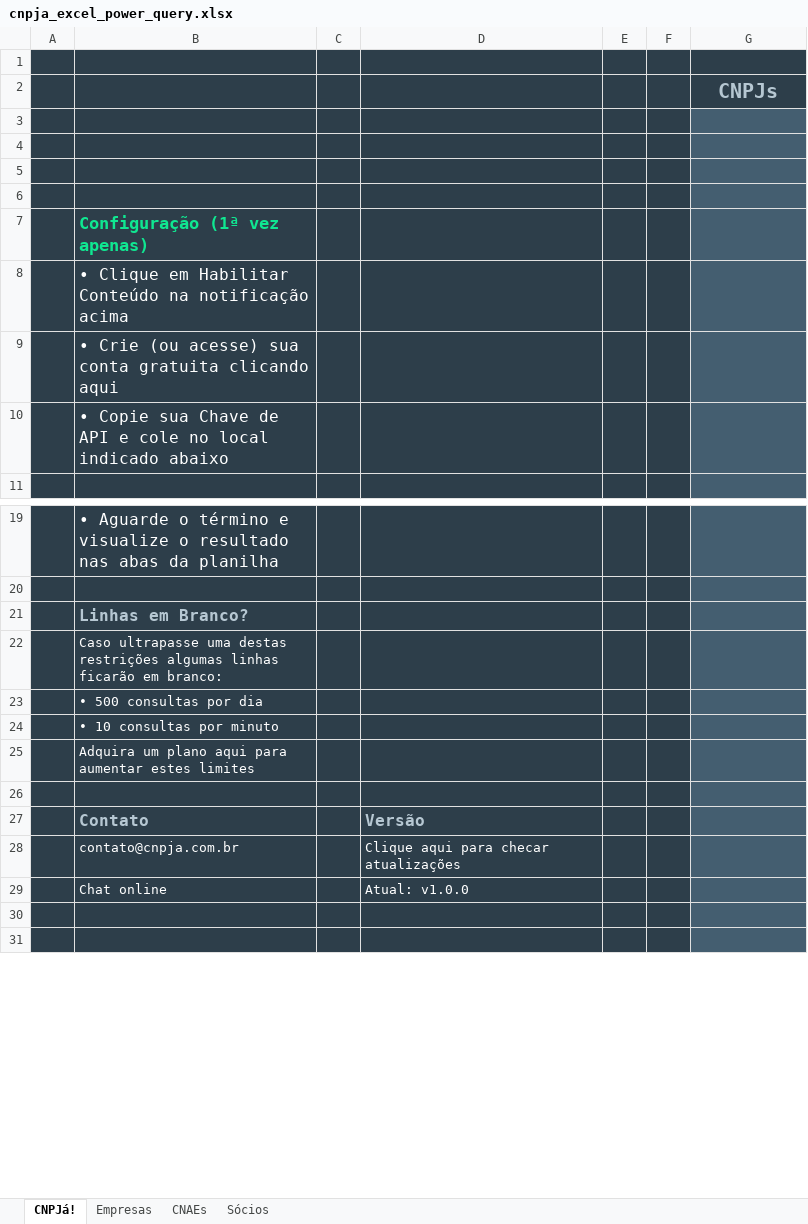
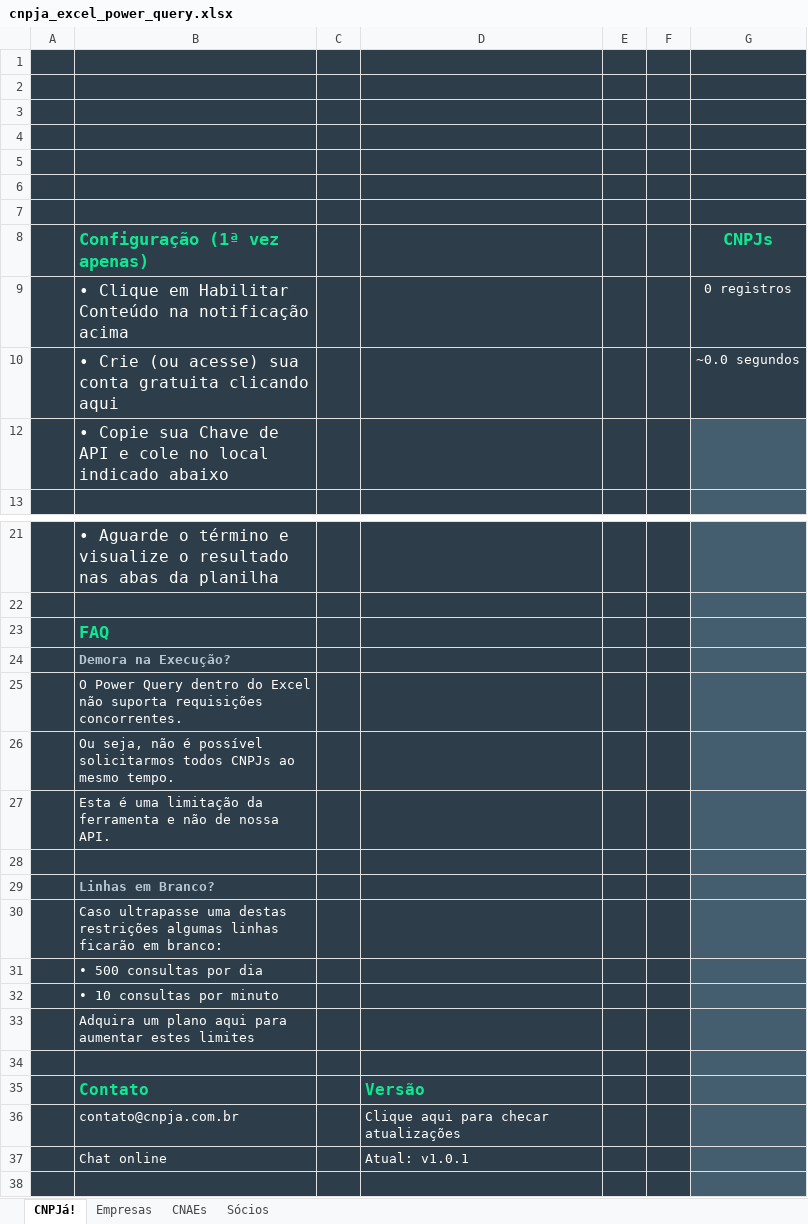
Before and after one commit to cnpja/example-nodejs, an Excel workbook: excel/cnpja_excel_power_query.xlsx, sheet CNPJá!, drawn as a sheet; only a part is shown, gaps mark what is left out; the shorter side is filled out with more unchanged rows; values as stored, in another font and other column widths than the file's, no borders; charts and pictures and table styles not drawn; removed rows and columns are numbered as before the commit, all else as after; the diff names each change by its address in the sheet, - before the commit and + after, or states it on an @@ line.

Commit message:
Corrigido Excel Power Query duplicando consultas

```diff
--- a/excel/cnpja_excel_power_query.xlsx (sheet CNPJá!)
+++ b/excel/cnpja_excel_power_query.xlsx (sheet CNPJá!)
@@ row 2 hidden:  |  |  |  |  |  | CNPJs @@
-G2:G7 fill: #445E70
+G2:G7 fill: #2D3E4A
-B6: Configuração (1ª vez apenas)
+B6: (empty)
-B7: • Clique em Habilitar Conteúdo na notificação acima
+B7: (empty)
-row 9:  | • Crie (ou acesse) sua conta gratuita clicando aqui
+row 8:  | Configuração (1ª vez apenas) |  |  |  |  | CNPJs
+row 9:  | • Clique em Habilitar Conteúdo na notificação acima |  |  |  |  | 0 registros
+row 10:  | • Crie (ou acesse) sua conta gratuita clicando aqui |  |  |  |  | ~0.0 segundos
+row 23:  | FAQ
+row 24:  | Demora na Execução?
+row 25:  | O Power Query dentro do Excel não suporta requisições concorrentes.
+row 26:  | Ou seja, não é possível solicitarmos todos CNPJs ao mesmo tempo.
+row 27:  | Esta é uma limitação da ferramenta e não de nossa API.
+row 28: (empty)
@@ B29 text size: smaller @@
-B35 text colour: #B6C7D2
+B35 text colour: #0FE791
-D35 text colour: #B6C7D2
+D35 text colour: #0FE791
-D37: Atual: v1.0.0
+D37: Atual: v1.0.1
```
Also changed, not shown: sheet CNAEs, charts or pictures.
